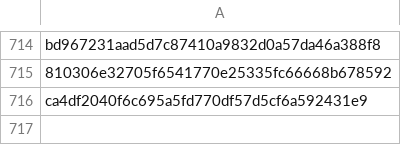
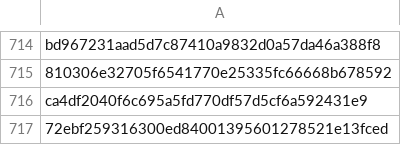
Before and after one commit to RozennKwon/hospital-crawler-qa-automation, a CSV file: top-hospitals/seen_posts.csv, drawn as a sheet; only a part is shown, gaps mark what is left out.

```diff
--- a/top-hospitals/seen_posts.csv
+++ b/top-hospitals/seen_posts.csv
@@ -716 +716,2 @@ bd967231aad5d7c87410a9832d0a57da46a388f8
 ca4df2040f6c695a5fd770df57d5cf6a592431e9
+72ebf259316300ed84001395601278521e13fced
```
